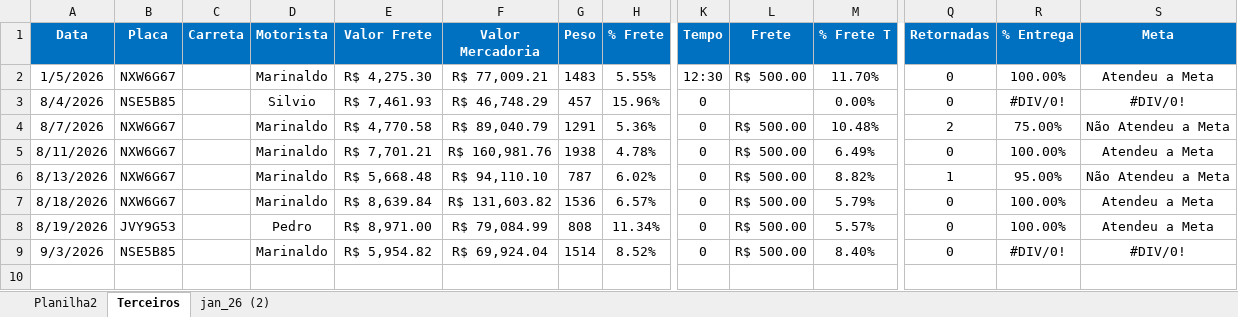
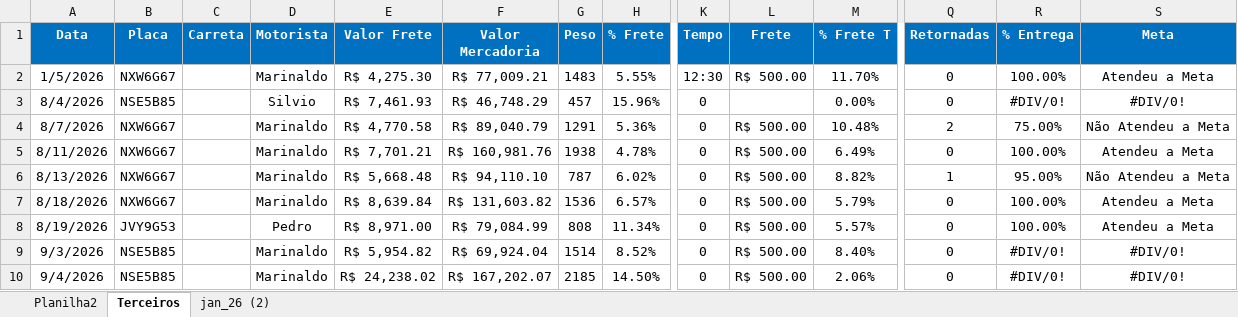
Before and after one commit to Manoel-Diger/saida_veiculo_bel, an Excel workbook: Saida_BEL.xlsx, sheet Terceiros, drawn as a sheet; only a part is shown, gaps mark what is left out; values as stored, in another font and other column widths than the file's, no borders; conditional formats and table styles not drawn; rows hold the shown columns only; the diff names each change by its address in the sheet, - before the commit and + after, or states it on an @@ line.

```diff
--- a/Saida_BEL.xlsx (sheet Terceiros)
+++ b/Saida_BEL.xlsx (sheet Terceiros)
+row 10: 9/4/2026 | NSE5B85 |  | Marinaldo | R$ 24,238.02 | R$ 167,202.07 | 2185 | 14.50% | 0 | R$ 500.00 | 2.06% | 0 | #DIV/0! | #DIV/0!
```
Also changed, not shown: sheet jan_26 (2), 1 other file.
